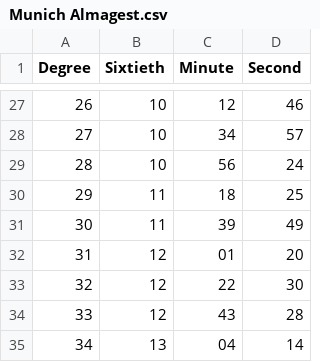
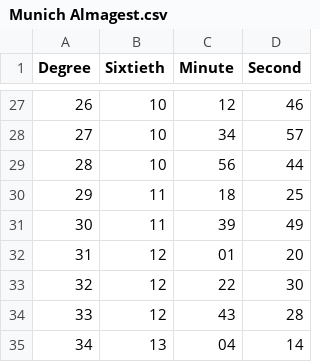
Before and after one commit to ManuscriptMasters/Ancient-Science, a CSV file: Munich Almagest.csv, drawn as a sheet; only a part is shown, gaps mark what is left out.

Commit message:
Update Munich Almagest.csv

```diff
--- a/Munich Almagest.csv
+++ b/Munich Almagest.csv
@@ -28,3 +28,3 @@ Degree, Sixtieth, Minute, Second
 27, 10, 34, 57
-28, 10, 56, 24
+28, 10, 56, 44
 29, 11, 18, 25
```
